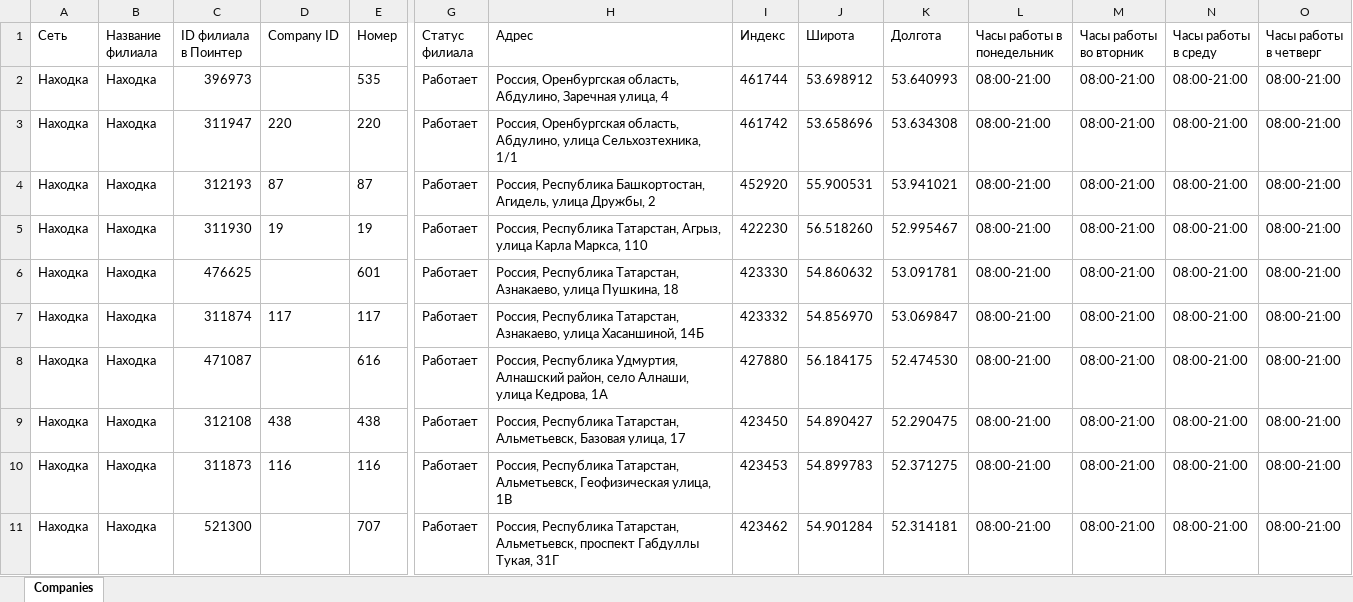
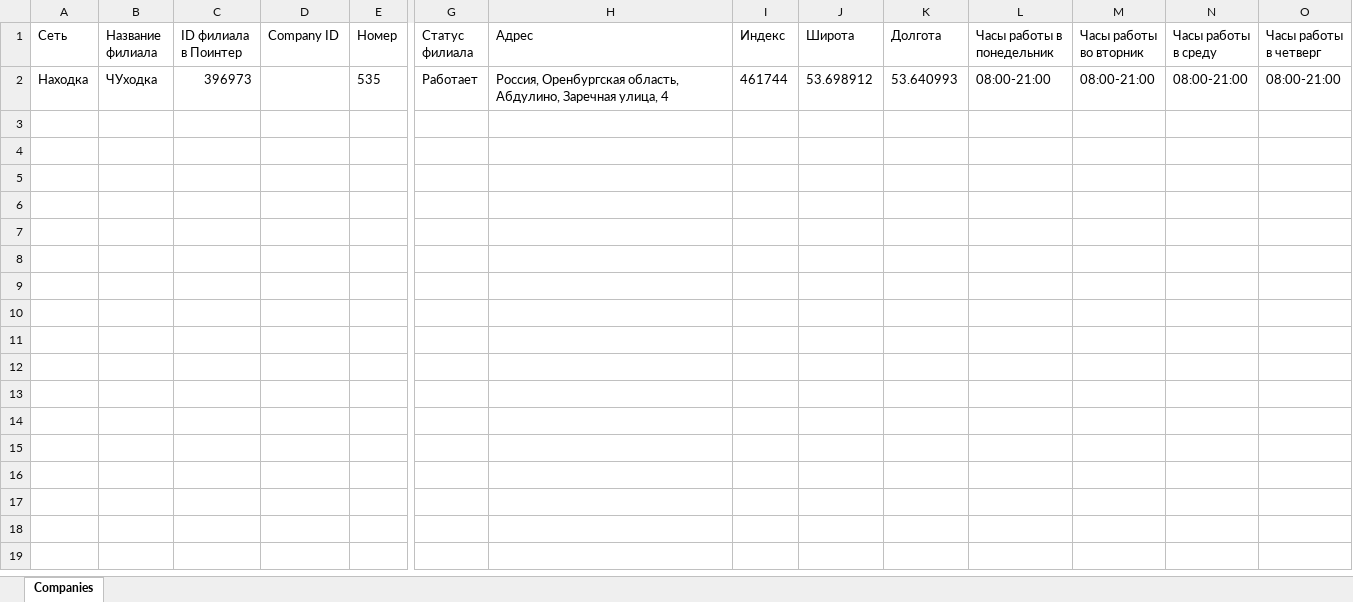
Before and after one commit to nahodka-magazin/my-excel-files, an Excel workbook: uploads/companies-nahodka.xlsx, sheet Companies, drawn as a sheet; only a part is shown, gaps mark what is left out; values as stored, in another font and other column widths than the file's, no borders; rows hold the shown columns only; the diff names each change by its address in the sheet, - before the commit and + after, or states it on an @@ line.

Commit message:
Обновление файла companies-nahodka.xlsx

```diff
--- a/uploads/companies-nahodka.xlsx (sheet Companies)
+++ b/uploads/companies-nahodka.xlsx (sheet Companies)
-B2 (Название филиала): Находка
+B2 (Название филиала): ЧУходка
-row 3: Находка | Находка | 311947 | 220 | 220 | Работает | Россия, Оренбургская область, Абдулино, улица Сельхозтехника, 1/1 | 461742 | 53.658696 | 53.634308 | 08:00-21:00 | 08:00-21:00 | 08:00-21:00 | 08:00-21:00
-row 4: Находка | Находка | 312193 | 87 | 87 | Работает | Россия, Республика Башкортостан, Агидель, улица Дружбы, 2 | 452920 | 55.900531 | 53.941021 | 08:00-21:00 | 08:00-21:00 | 08:00-21:00 | 08:00-21:00
-row 5: Находка | Находка | 311930 | 19 | 19 | Работает | Россия, Республика Татарстан, Агрыз, улица Карла Маркса, 110 | 422230 | 56.518260 | 52.995467 | 08:00-21:00 | 08:00-21:00 | 08:00-21:00 | 08:00-21:00
-row 6: Находка | Находка | 476625 |  | 601 | Работает | Россия, Республика Татарстан, Азнакаево, улица Пушкина, 18 | 423330 | 54.860632 | 53.091781 | 08:00-21:00 | 08:00-21:00 | 08:00-21:00 | 08:00-21:00
-row 7: Находка | Находка | 311874 | 117 | 117 | Работает | Россия, Республика Татарстан, Азнакаево, улица Хасаншиной, 14Б | 423332 | 54.856970 | 53.069847 | 08:00-21:00 | 08:00-21:00 | 08:00-21:00 | 08:00-21:00
-row 8: Находка | Находка | 471087 |  | 616 | Работает | Россия, Республика Удмуртия, Алнашский район, село Алнаши, улица Кедрова, 1А | 427880 | 56.184175 | 52.474530 | 08:00-21:00 | 08:00-21:00 | 08:00-21:00 | 08:00-21:00
-row 9: Находка | Находка | 312108 | 438 | 438 | Работает | Россия, Республика Татарстан, Альметьевск, Базовая улица, 17 | 423450 | 54.890427 | 52.290475 | 08:00-21:00 | 08:00-21:00 | 08:00-21:00 | 08:00-21:00
-row 10: Находка | Находка | 311873 | 116 | 116 | Работает | Россия, Республика Татарстан, Альметьевск, Геофизическая улица, 1В | 423453 | 54.899783 | 52.371275 | 08:00-21:00 | 08:00-21:00 | 08:00-21:00 | 08:00-21:00
-row 11: Находка | Находка | 521300 |  | 707 | Работает | Россия, Республика Татарстан, Альметьевск, проспект Габдуллы Тукая, 31Г | 423462 | 54.901284 | 52.314181 | 08:00-21:00 | 08:00-21:00 | 08:00-21:00 | 08:00-21:00
```
